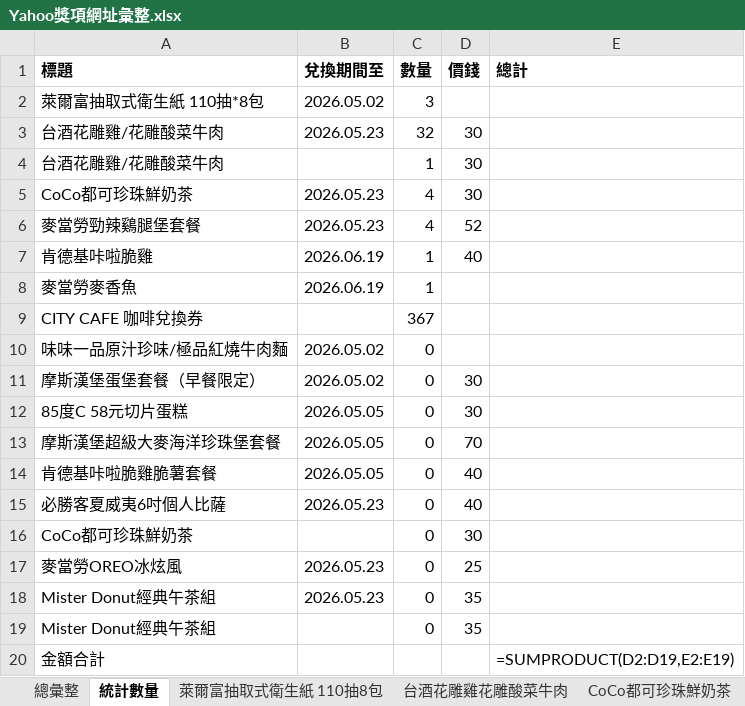
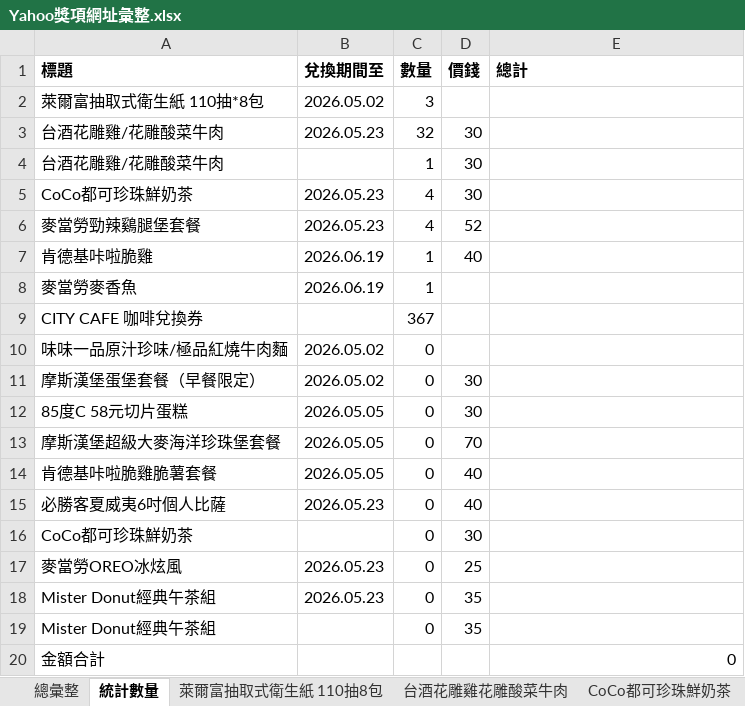
Before and after one commit to cjp6ejo3/allmysteven, an Excel workbook: Yahoo獎項網址彙整.xlsx, sheet 統計數量, drawn as a sheet; values as stored, in another font and other column widths than the file's, no borders; formulas without a stored value are shown as written; the diff names each change by its address in the sheet, - before the commit and + after, or states it on an @@ line.

```diff
--- a/Yahoo獎項網址彙整.xlsx (sheet 統計數量)
+++ b/Yahoo獎項網址彙整.xlsx (sheet 統計數量)
-E20 (總計): =SUMPRODUCT(D2:D19,E2:E19)
+E20 (總計): 0
```
Also changed, not shown: sheet 總彙整, 4 other files.
